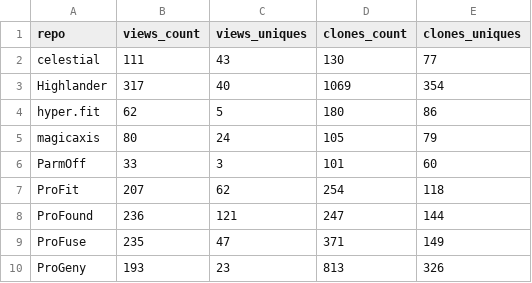
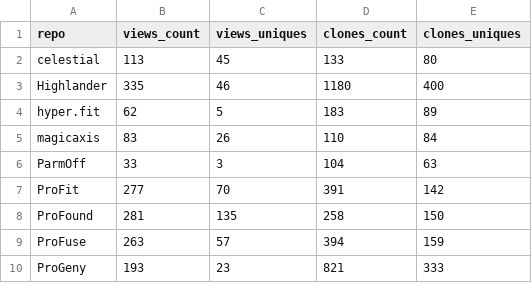
Before and after one commit to asgr/ProTools, a CSV file: data/traffic_total.csv, drawn as a sheet; only a part is shown; the diff covers the shown part only.

```diff
--- a/data/traffic_total.csv
+++ b/data/traffic_total.csv
@@ -1,10 +1,10 @@
 "repo","views_count","views_uniques","clones_count","clones_uniques"
-"celestial",111,43,130,77
-"Highlander",317,40,1069,354
-"hyper.fit",62,5,180,86
-"magicaxis",80,24,105,79
-"ParmOff",33,3,101,60
-"ProFit",207,62,254,118
-"ProFound",236,121,247,144
-"ProFuse",235,47,371,149
-"ProGeny",193,23,813,326
+"celestial",113,45,133,80
+"Highlander",335,46,1180,400
+"hyper.fit",62,5,183,89
+"magicaxis",83,26,110,84
+"ParmOff",33,3,104,63
+"ProFit",277,70,391,142
+"ProFound",281,135,258,150
+"ProFuse",263,57,394,159
+"ProGeny",193,23,821,333
```
Also changed, not shown: 24 edited cells elsewhere in this file, data/traffic_history.csv, data/traffic_latest.csv, 6 other files.
